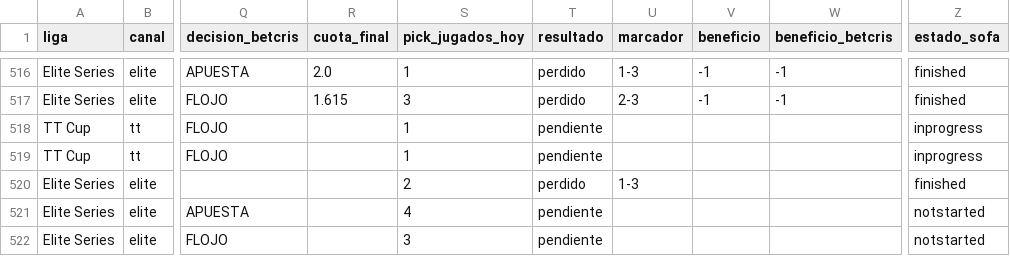
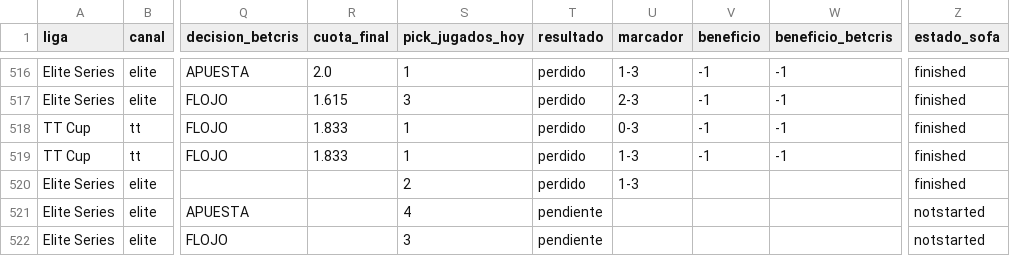
Before and after one commit to manuvaldespartera3-netizen/tt-multiliga, a CSV file: seguimiento/picks.csv, drawn as a sheet; only a part is shown, gaps mark what is left out; the diff names each change by its address in the sheet, - before the commit and + after, or states it on an @@ line.

Commit message:
Seguimiento TT Cup

```diff
--- a/seguimiento/picks.csv
+++ b/seguimiento/picks.csv
-R518:R519 (cuota_final): (empty)
+R518:R519 (cuota_final): 1.833
-T518:T519 (resultado): pendiente
+T518:T519 (resultado): perdido
-U518 (marcador): (empty)
+U518 (marcador): 0-3
-V518:V519 (beneficio): (empty)
+V518:V519 (beneficio): -1
-W518:W519 (beneficio_betcris): (empty)
+W518:W519 (beneficio_betcris): -1
-Z518:Z519 (estado_sofa): inprogress
+Z518:Z519 (estado_sofa): finished
-U519 (marcador): (empty)
+U519 (marcador): 1-3
```
Also changed, not shown: 1 other file.
